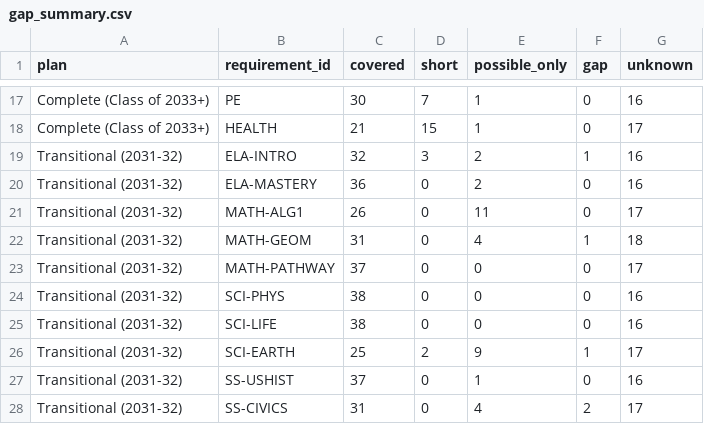
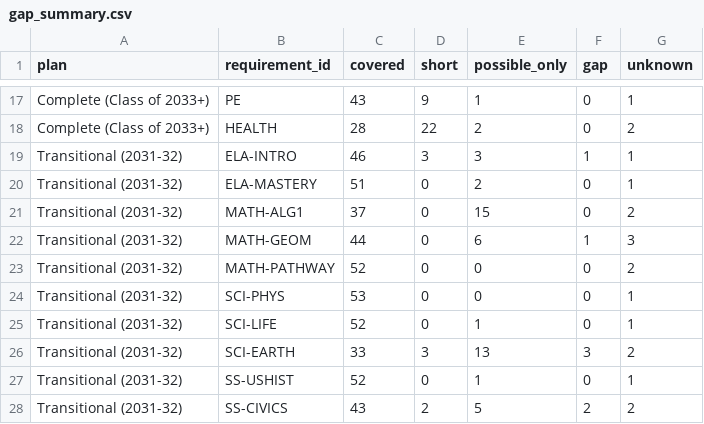
Before and after one commit to jblumberg/vt-course-catalogs, a CSV file: phase4/gap_summary.csv, drawn as a sheet; only a part is shown, gaps mark what is left out; removed rows and columns are numbered as before the commit, all else as after; the diff covers the shown part only; the diff names each change by its address in the sheet, - before the commit and + after, or states it on an @@ line.

```diff
--- a/phase4/gap_summary.csv
+++ b/phase4/gap_summary.csv
-C17 (covered): 30
+C17 (covered): 43
-D17 (short): 7
+D17 (short): 9
-G17 (unknown): 16
+G17 (unknown): 1
-C18 (covered): 21
+C18 (covered): 28
-D18 (short): 15
+D18 (short): 22
-E18 (possible_only): 1
+E18 (possible_only): 2
-G18 (unknown): 17
+G18 (unknown): 2
-C19 (covered): 32
+C19 (covered): 46
-E19 (possible_only): 2
+E19 (possible_only): 3
-G19:G20 (unknown): 16
+G19:G20 (unknown): 1
-C20 (covered): 36
+C20 (covered): 51
-C21 (covered): 26
+C21 (covered): 37
-E21 (possible_only): 11
+E21 (possible_only): 15
-G21 (unknown): 17
+G21 (unknown): 2
-C22 (covered): 31
+C22 (covered): 44
-E22 (possible_only): 4
+E22 (possible_only): 6
-G22 (unknown): 18
+G22 (unknown): 3
-C23 (covered): 37
+C23 (covered): 52
-G23 (unknown): 17
+G23 (unknown): 2
-C24 (covered): 38
+C24 (covered): 53
-G24:G25 (unknown): 16
+G24:G25 (unknown): 1
-C25 (covered): 38
+C25 (covered): 52
-E25 (possible_only): 0
+E25 (possible_only): 1
-row 26: Transitional (2031-32) | SCI-EARTH | 25 | 2 | 9 | 1 | 17
+row 26: Transitional (2031-32) | SCI-EARTH | 33 | 3 | 13 | 3 | 2
-C27 (covered): 37
+C27 (covered): 52
-G27 (unknown): 16
+G27 (unknown): 1
-C28 (covered): 31
+C28 (covered): 43
-D28 (short): 0
+D28 (short): 2
-E28 (possible_only): 4
+E28 (possible_only): 5
-G28 (unknown): 17
+G28 (unknown): 2
```
Also changed, not shown: 1 added row, 1 removed row and 45 edited cells elsewhere in this file, 3 other files.
